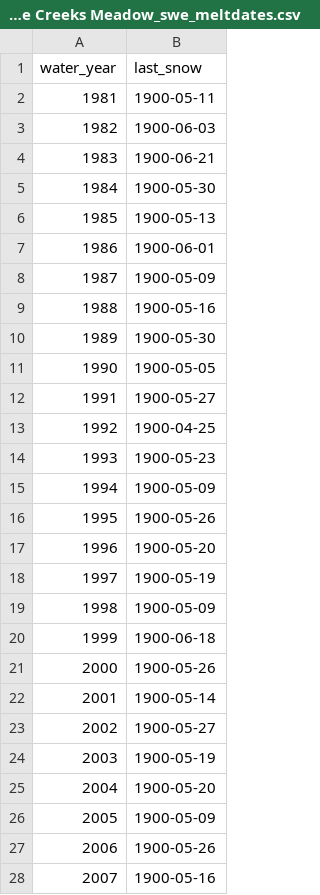
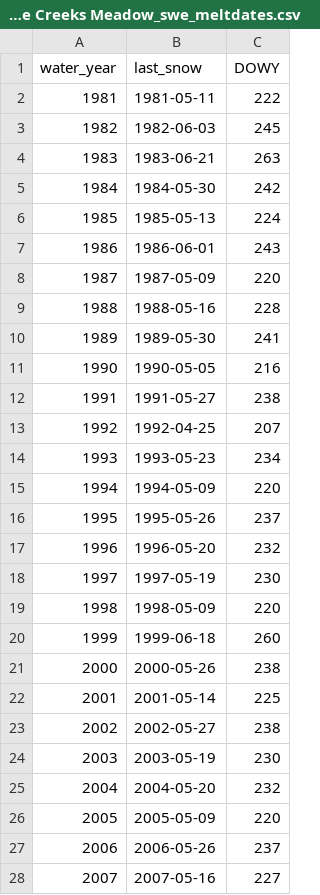
Before and after one commit to dlhogan97/CEWA565_project, a CSV file: data/fire_sites/Three Creeks Meadow_swe_meltdates.csv, drawn as a sheet; only a part is shown; the diff covers the shown part only; the diff names each change by its address in the sheet, - before the commit and + after, or states it on an @@ line.

Commit message:
Updates with DID for snow disappearance

```diff
--- a/data/fire_sites/Three Creeks Meadow_swe_meltdates.csv
+++ b/data/fire_sites/Three Creeks Meadow_swe_meltdates.csv
+column C (DOWY), rows 2-28: 222 | 245 | 263 | 242 | 224 | 243 | 220 | 228 | 241 | 216 | 238 | 207 | 234 | 220 | 237 | 232 | 230 | 220 | 260 | 238 | 225 | 238 | 230 | 232 | 220 | 237 | 227
-B2 (last_snow): 1900-05-11
+B2 (last_snow): 1981-05-11
-B3 (last_snow): 1900-06-03
+B3 (last_snow): 1982-06-03
-B4 (last_snow): 1900-06-21
+B4 (last_snow): 1983-06-21
-B5 (last_snow): 1900-05-30
+B5 (last_snow): 1984-05-30
-B6 (last_snow): 1900-05-13
+B6 (last_snow): 1985-05-13
-B7 (last_snow): 1900-06-01
+B7 (last_snow): 1986-06-01
-B8 (last_snow): 1900-05-09
+B8 (last_snow): 1987-05-09
-B9 (last_snow): 1900-05-16
+B9 (last_snow): 1988-05-16
-B10 (last_snow): 1900-05-30
+B10 (last_snow): 1989-05-30
-B11 (last_snow): 1900-05-05
+B11 (last_snow): 1990-05-05
-B12 (last_snow): 1900-05-27
+B12 (last_snow): 1991-05-27
-B13 (last_snow): 1900-04-25
+B13 (last_snow): 1992-04-25
-B14 (last_snow): 1900-05-23
+B14 (last_snow): 1993-05-23
-B15 (last_snow): 1900-05-09
+B15 (last_snow): 1994-05-09
-B16 (last_snow): 1900-05-26
+B16 (last_snow): 1995-05-26
-B17 (last_snow): 1900-05-20
+B17 (last_snow): 1996-05-20
-B18 (last_snow): 1900-05-19
+B18 (last_snow): 1997-05-19
-B19 (last_snow): 1900-05-09
+B19 (last_snow): 1998-05-09
-B20 (last_snow): 1900-06-18
+B20 (last_snow): 1999-06-18
-B21 (last_snow): 1900-05-26
+B21 (last_snow): 2000-05-26
-B22 (last_snow): 1900-05-14
+B22 (last_snow): 2001-05-14
-B23 (last_snow): 1900-05-27
+B23 (last_snow): 2002-05-27
-B24 (last_snow): 1900-05-19
+B24 (last_snow): 2003-05-19
-B25 (last_snow): 1900-05-20
+B25 (last_snow): 2004-05-20
-B26 (last_snow): 1900-05-09
+B26 (last_snow): 2005-05-09
-B27 (last_snow): 1900-05-26
+B27 (last_snow): 2006-05-26
-B28 (last_snow): 1900-05-16
+B28 (last_snow): 2007-05-16
```
Also changed, not shown: 14 edited cells elsewhere in this file, 4 other files.
